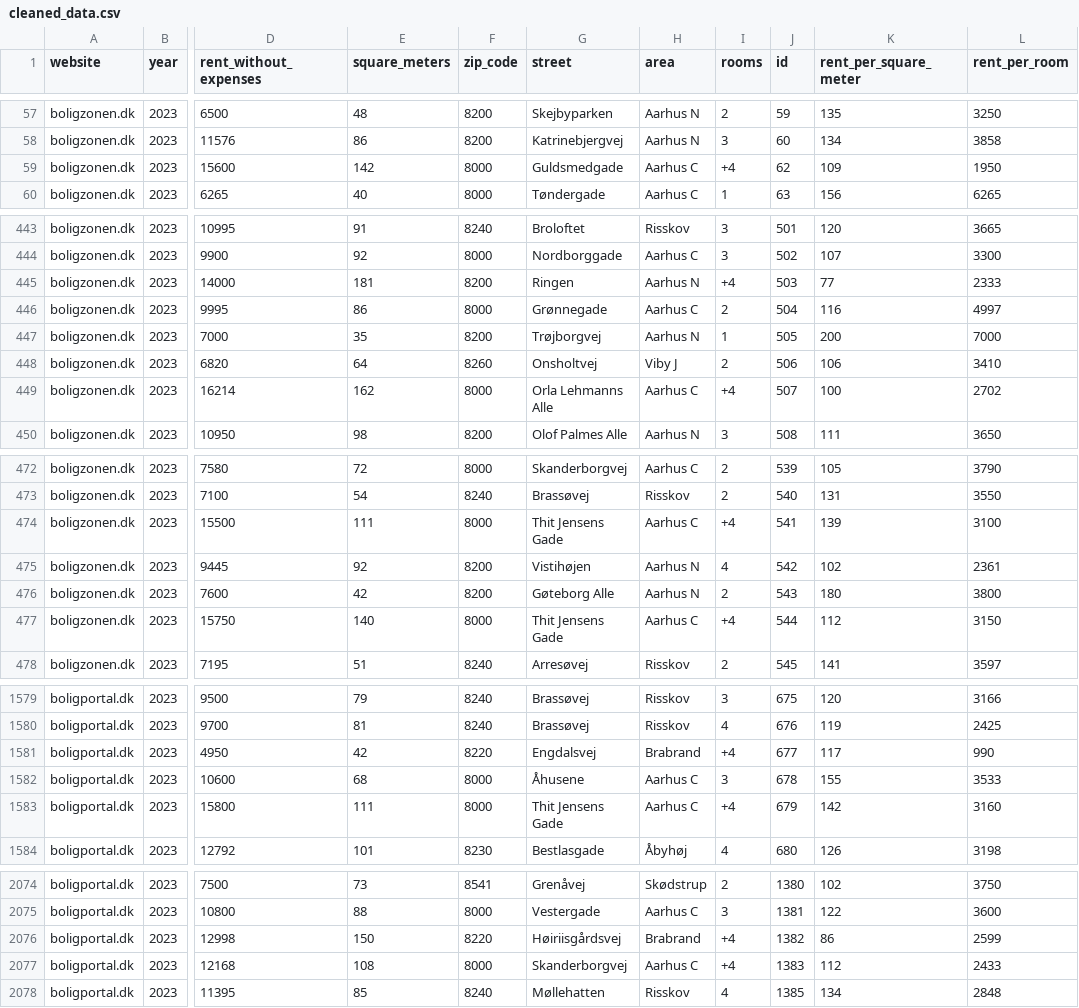
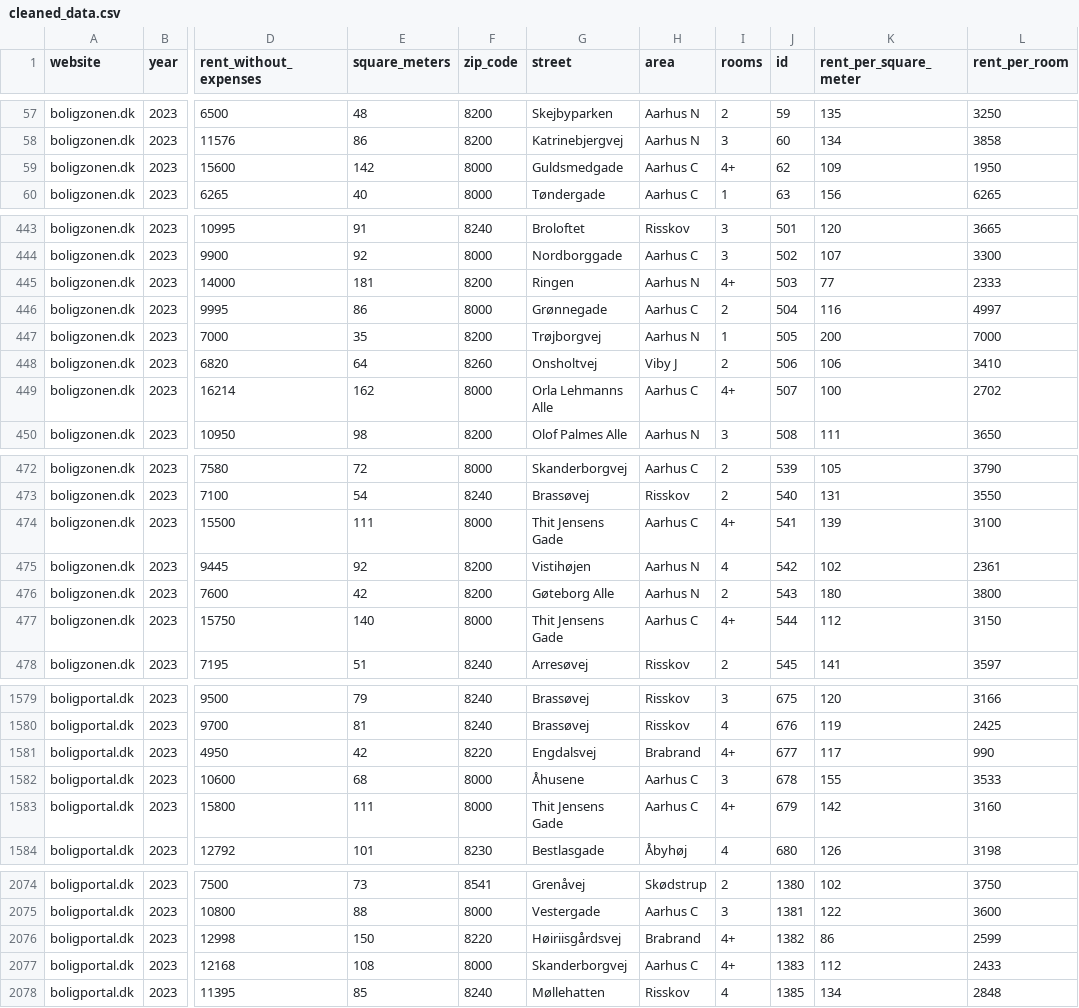
Before and after one commit to MinaAlmasi/aarhus-rentmapper, a CSV file: data/cleaned_data.csv, drawn as a sheet; only a part is shown, gaps mark what is left out; the diff covers the shown part only; the diff names each change by its address in the sheet, - before the commit and + after, or states it on an @@ line.

Commit message:
new outputs, +4 rooms

```diff
--- a/data/cleaned_data.csv
+++ b/data/cleaned_data.csv
-I59 (rooms): +4
+I59 (rooms): 4+
-I445 (rooms): +4
+I445 (rooms): 4+
-I449 (rooms): +4
+I449 (rooms): 4+
-I474 (rooms): +4
+I474 (rooms): 4+
-I477 (rooms): +4
+I477 (rooms): 4+
-I1581 (rooms): +4
+I1581 (rooms): 4+
-I1583 (rooms): +4
+I1583 (rooms): 4+
-I2076:I2077 (rooms): +4
+I2076:I2077 (rooms): 4+
```
Also changed, not shown: 97 edited cells elsewhere in this file.
